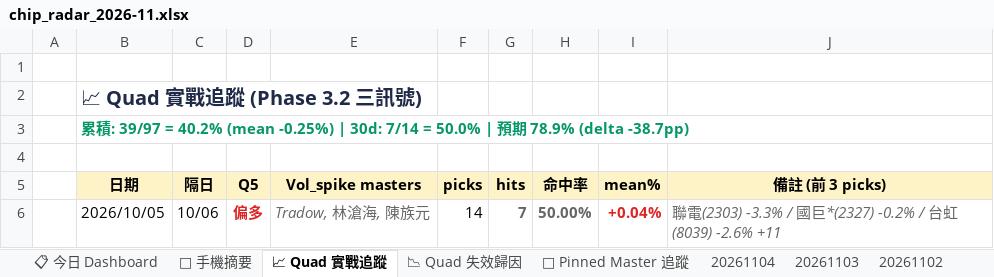
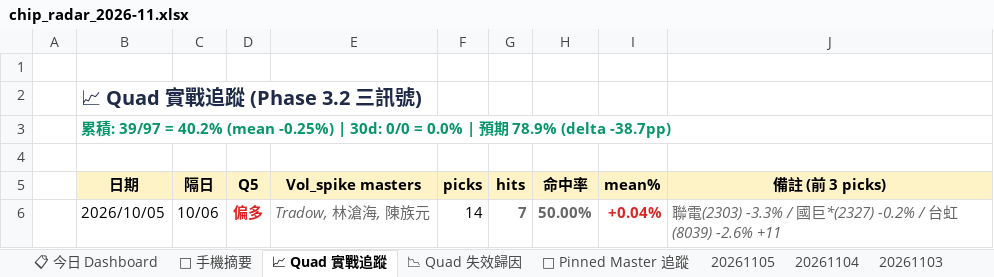
Before and after one commit to EdwardYY1224/CHIP_RADAR_TW, an Excel workbook: data/reports/chip_radar_2026-11.xlsx, sheet 📈 Quad 實戰追蹤, drawn as a sheet; only a part is shown; values as stored, in another font and other column widths than the file's, no borders; the diff names each change by its address in the sheet, - before the commit and + after, or states it on an @@ line.

```diff
--- a/data/reports/chip_radar_2026-11.xlsx (sheet 📈 Quad 實戰追蹤)
+++ b/data/reports/chip_radar_2026-11.xlsx (sheet 📈 Quad 實戰追蹤)
+sheet tab: 20261105
-B3 (日期): …| 30d: 7/14 = 50.0% | 預…
+B3 (日期): …| 30d: 0/0 = 0.0% | 預…
```
Also changed, not shown: sheet 📋 今日 Dashboard, sheet 20261104, sheet 📌 Pinned Master 追蹤, sheet 📱 手機摘要, data/reports/latest.xlsx, 27 other files.
